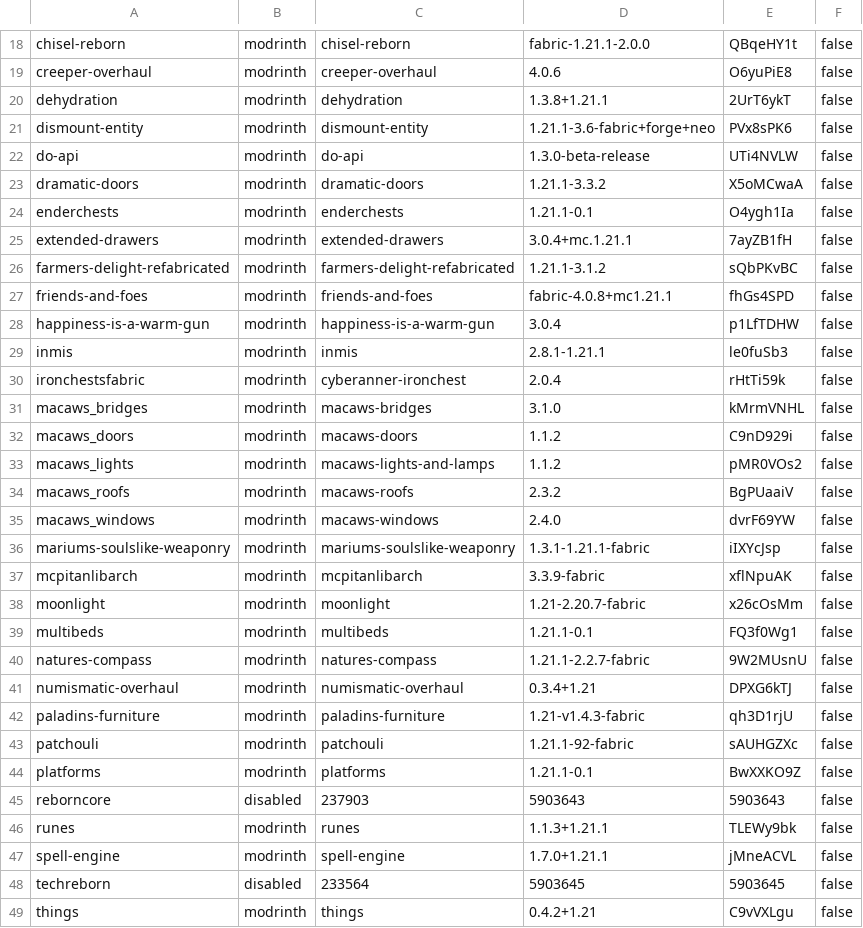
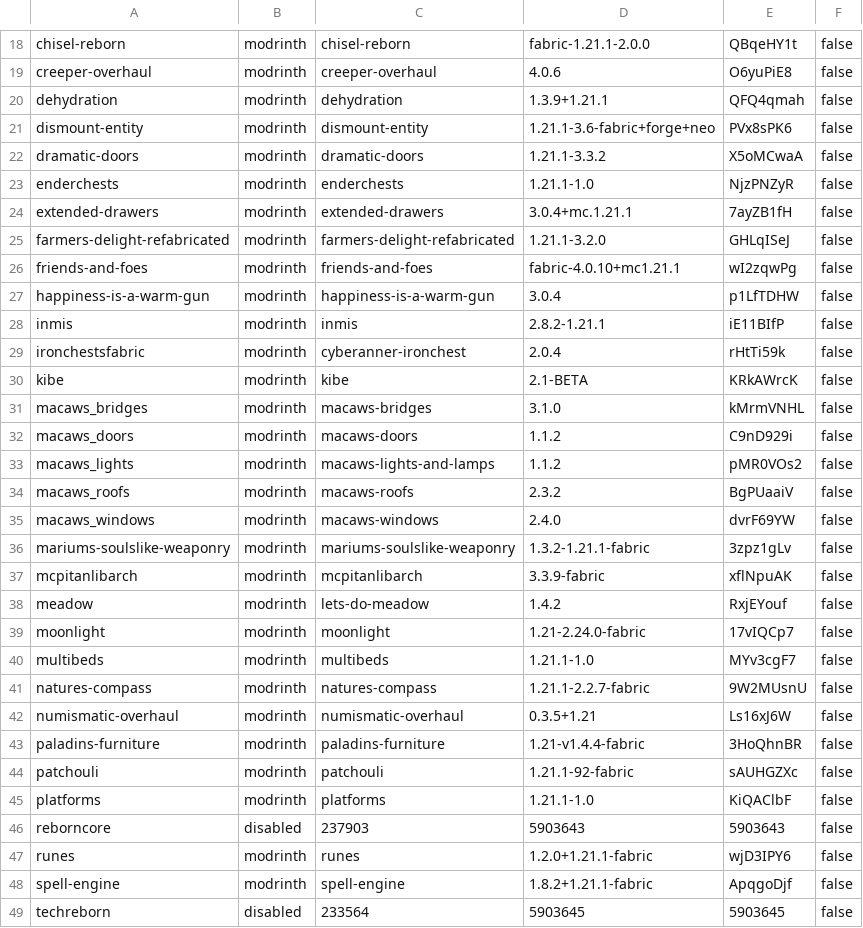
Before and after one commit to Crendgrim/DynamicCrosshairCompat, a CSV file: versions/1.21.1-fabric/supported_mods.csv, drawn as a sheet; only a part is shown, gaps mark what is left out; the shorter side is filled out with more unchanged rows; the diff covers the shown part only.

```diff
--- a/versions/1.21.1-fabric/supported_mods.csv
+++ b/versions/1.21.1-fabric/supported_mods.csv
@@ -19,13 +19,13 @@ chisel-reborn,modrinth,chisel-reborn,fabric-1.21.1-2.0.0,QBqeHY1t,false
 creeper-overhaul,modrinth,creeper-overhaul,4.0.6,O6yuPiE8,false
-dehydration,modrinth,dehydration,1.3.8+1.21.1,2UrT6ykT,false
+dehydration,modrinth,dehydration,1.3.9+1.21.1,QFQ4qmah,false
 dismount-entity,modrinth,dismount-entity,1.21.1-3.6-fabric+forge+neo,PVx8sPK6,false
-do-api,modrinth,do-api,1.3.0-beta-release,UTi4NVLW,false
 dramatic-doors,modrinth,dramatic-doors,1.21.1-3.3.2,X5oMCwaA,false
-enderchests,modrinth,enderchests,1.21.1-0.1,O4ygh1Ia,false
+enderchests,modrinth,enderchests,1.21.1-1.0,NjzPNZyR,false
 extended-drawers,modrinth,extended-drawers,3.0.4+mc.1.21.1,7ayZB1fH,false
-farmers-delight-refabricated,modrinth,farmers-delight-refabricated,1.21.1-3.1.2,sQbPKvBC,false
-friends-and-foes,modrinth,friends-and-foes,fabric-4.0.8+mc1.21.1,fhGs4SPD,false
+farmers-delight-refabricated,modrinth,farmers-delight-refabricated,1.21.1-3.2.0,GHLqISeJ,false
+friends-and-foes,modrinth,friends-and-foes,fabric-4.0.10+mc1.21.1,wI2zqwPg,false
 happiness-is-a-warm-gun,modrinth,happiness-is-a-warm-gun,3.0.4,p1LfTDHW,false
-inmis,modrinth,inmis,2.8.1-1.21.1,le0fuSb3,false
+inmis,modrinth,inmis,2.8.2-1.21.1,iE11BIfP,false
 ironchestsfabric,modrinth,cyberanner-ironchest,2.0.4,rHtTi59k,false
+kibe,modrinth,kibe,2.1-BETA,KRkAWrcK,false
 macaws_bridges,modrinth,macaws-bridges,3.1.0,kMrmVNHL,false
@@ -35,14 +35,15 @@ macaws_roofs,modrinth,macaws-roofs,2.3.2,BgPUaaiV,false
 macaws_windows,modrinth,macaws-windows,2.4.0,dvrF69YW,false
-mariums-soulslike-weaponry,modrinth,mariums-soulslike-weaponry,1.3.1-1.21.1-fabric,iIXYcJsp,false
+mariums-soulslike-weaponry,modrinth,mariums-soulslike-weaponry,1.3.2-1.21.1-fabric,3zpz1gLv,false
 mcpitanlibarch,modrinth,mcpitanlibarch,3.3.9-fabric,xflNpuAK,false
-moonlight,modrinth,moonlight,1.21-2.20.7-fabric,x26cOsMm,false
-multibeds,modrinth,multibeds,1.21.1-0.1,FQ3f0Wg1,false
+meadow,modrinth,lets-do-meadow,1.4.2,RxjEYouf,false
+moonlight,modrinth,moonlight,1.21-2.24.0-fabric,17vIQCp7,false
+multibeds,modrinth,multibeds,1.21.1-1.0,MYv3cgF7,false
 natures-compass,modrinth,natures-compass,1.21.1-2.2.7-fabric,9W2MUsnU,false
-numismatic-overhaul,modrinth,numismatic-overhaul,0.3.4+1.21,DPXG6kTJ,false
-paladins-furniture,modrinth,paladins-furniture,1.21-v1.4.3-fabric,qh3D1rjU,false
+numismatic-overhaul,modrinth,numismatic-overhaul,0.3.5+1.21,Ls16xJ6W,false
+paladins-furniture,modrinth,paladins-furniture,1.21-v1.4.4-fabric,3HoQhnBR,false
 patchouli,modrinth,patchouli,1.21.1-92-fabric,sAUHGZXc,false
-platforms,modrinth,platforms,1.21.1-0.1,BwXXKO9Z,false
+platforms,modrinth,platforms,1.21.1-1.0,KiQAClbF,false
 reborncore,disabled,237903,5903643,5903643,false
-runes,modrinth,runes,1.1.3+1.21.1,TLEWy9bk,false
-spell-engine,modrinth,spell-engine,1.7.0+1.21.1,jMneACVL,false
+runes,modrinth,runes,1.2.0+1.21.1-fabric,wjD3IPY6,false
+spell-engine,modrinth,spell-engine,1.8.2+1.21.1-fabric,ApqgoDjf,false
 techreborn,disabled,233564,5903645,5903645,false
```
Also changed, not shown: 6 edited cells elsewhere in this file, versions/1.20.1-fabric/supported_mods.csv, versions/1.21.3-fabric/supported_mods.csv, 33 other files.
